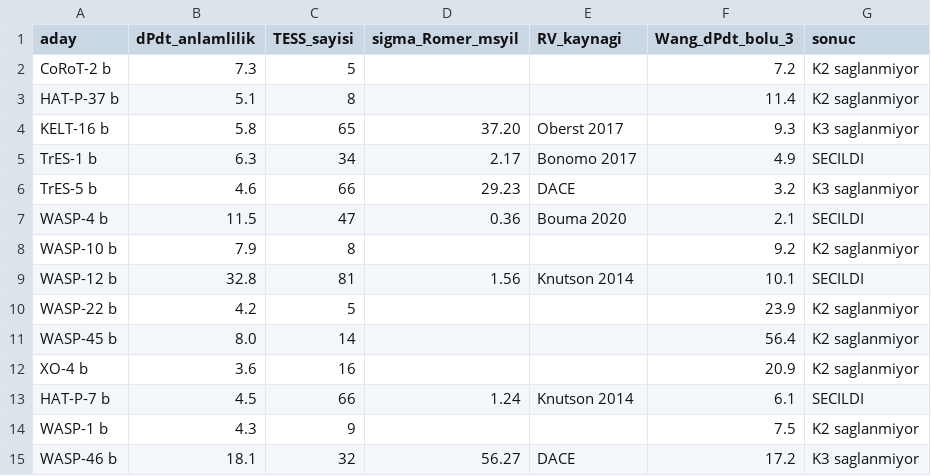
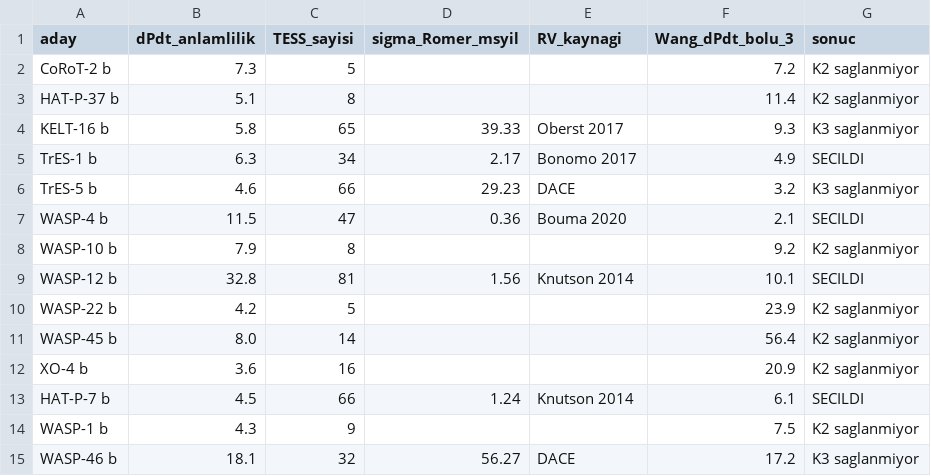
Before and after one commit to rraeyz/proje, a CSV file: veri/tablo1_secim.csv, drawn as a sheet.

```diff
--- a/veri/tablo1_secim.csv
+++ b/veri/tablo1_secim.csv
@@ -3,3 +3,3 @@ CoRoT-2 b,7.3,5,,,7.2,K2 saglanmiyor
 HAT-P-37 b,5.1,8,,,11.4,K2 saglanmiyor
-KELT-16 b,5.8,65,37.20,Oberst 2017,9.3,K3 saglanmiyor
+KELT-16 b,5.8,65,39.33,Oberst 2017,9.3,K3 saglanmiyor
 TrES-1 b,6.3,34,2.17,Bonomo 2017,4.9,SECILDI
```
Also changed, not shown: veri/rv_KELT-16_TRES_Oberst2017.csv, 14 other files.
